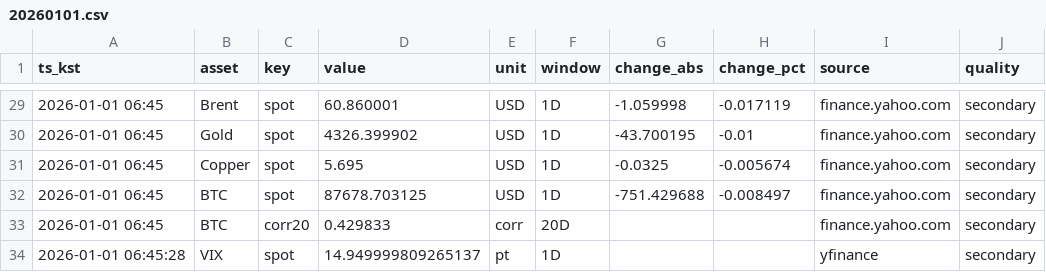
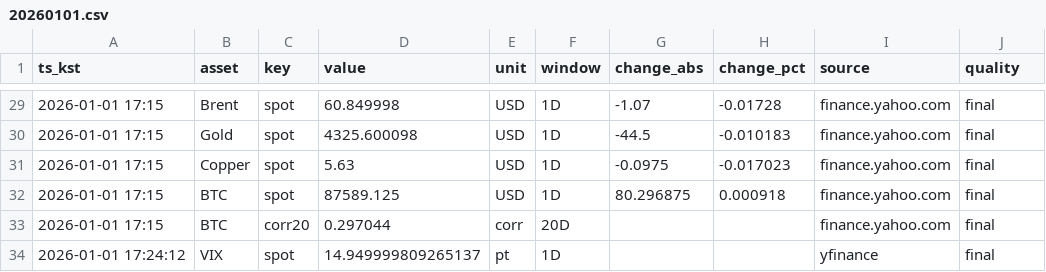
Before and after one commit to suchoforchat-creator/krx-feed, a CSV file: out/daily/20260101.csv, drawn as a sheet; only a part is shown, gaps mark what is left out; the diff covers the shown part only; the diff names each change by its address in the sheet, - before the commit and + after, or states it on an @@ line.

```diff
--- a/out/daily/20260101.csv
+++ b/out/daily/20260101.csv
-A29:A33 (ts_kst): 2026-01-01 06:45
+A29:A33 (ts_kst): 2026-01-01 17:15
-D29 (value): 60.860001
+D29 (value): 60.849998
-G29 (change_abs): -1.059998
+G29 (change_abs): -1.07
-H29 (change_pct): -0.017119
+H29 (change_pct): -0.01728
-J29:J34 (quality): secondary
+J29:J34 (quality): final
-D30 (value): 4326.399902
+D30 (value): 4325.600098
-G30 (change_abs): -43.700195
+G30 (change_abs): -44.5
-H30 (change_pct): -0.01
+H30 (change_pct): -0.010183
-D31 (value): 5.695
+D31 (value): 5.63
-G31 (change_abs): -0.0325
+G31 (change_abs): -0.0975
-H31 (change_pct): -0.005674
+H31 (change_pct): -0.017023
-D32 (value): 87678.703125
+D32 (value): 87589.125
-G32 (change_abs): -751.429688
+G32 (change_abs): 80.296875
-H32 (change_pct): -0.008497
+H32 (change_pct): 0.000918
-D33 (value): 0.429833
+D33 (value): 0.297044
-A34 (ts_kst): 2026-01-01 06:45:28
+A34 (ts_kst): 2026-01-01 17:24:12
```
Also changed, not shown: 2 added rows, 2 removed rows and 75 edited cells elsewhere in this file, out/history.csv, 2 other files.
